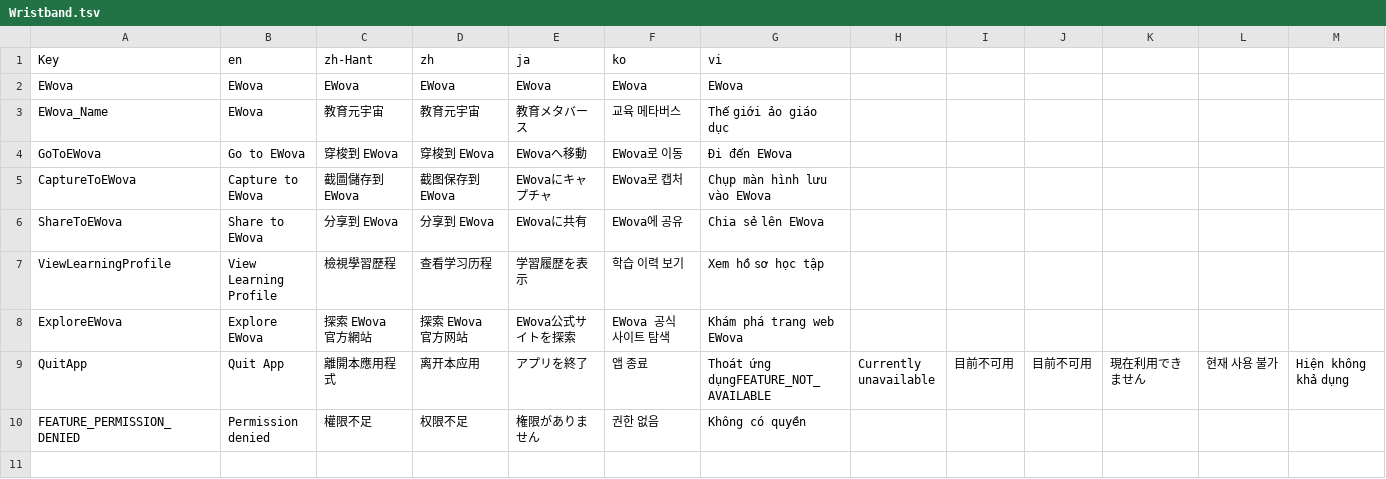
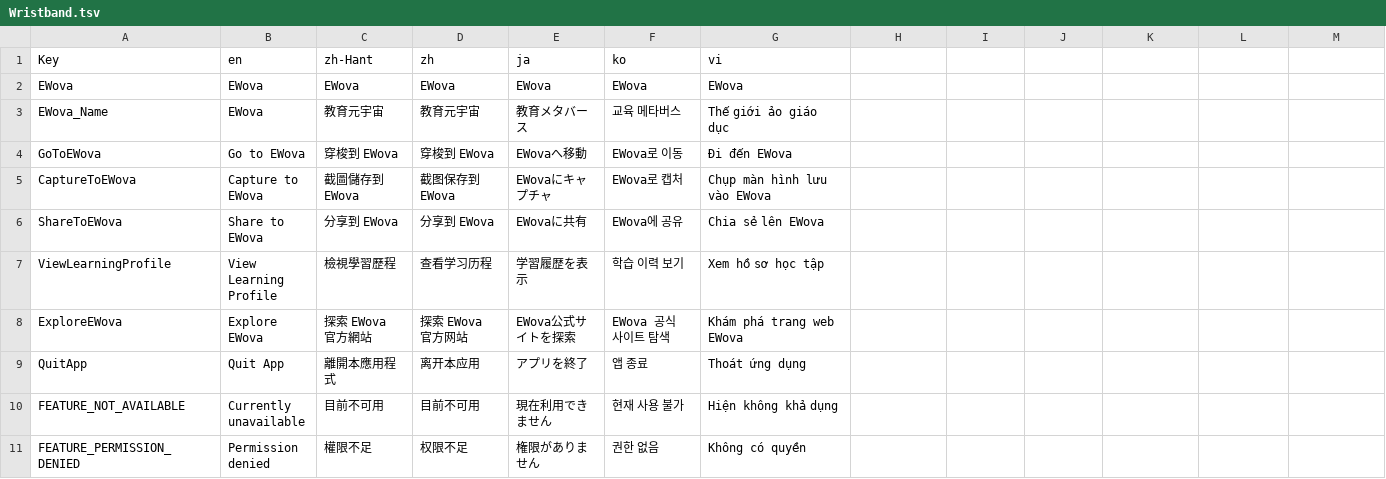
Before and after one commit to EWova/Wristband, a TSV file: Assets/EWova.Wristband/Runtimes/Resources/Localization/Wristband.tsv, drawn as a sheet.

```diff
--- a/Assets/EWova.Wristband/Runtimes/Resources/Localization/Wristband.tsv
+++ b/Assets/EWova.Wristband/Runtimes/Resources/Localization/Wristband.tsv
@@ -8,3 +8,4 @@ ViewLearningProfile	View Learning Profile	檢視學習歷程	查看学习历程
 ExploreEWova	Explore EWova	探索 EWova 官方網站	探索 EWova 官方网站	EWova公式サイトを探索	EWova 공식 사이트 탐색	Khám phá trang web EWova
-QuitApp	Quit App	離開本應用程式	离开本应用	アプリを終了	앱 종료	Thoát ứng dụngFEATURE_NOT_AVAILABLE	Currently unavailable	目前不可用	目前不可用	現在利用できません	현재 사용 불가	Hiện không khả dụng
+QuitApp	Quit App	離開本應用程式	离开本应用	アプリを終了	앱 종료	Thoát ứng dụng
+FEATURE_NOT_AVAILABLE	Currently unavailable	目前不可用	目前不可用	現在利用できません	현재 사용 불가	Hiện không khả dụng
 FEATURE_PERMISSION_DENIED	Permission denied	權限不足	权限不足	権限がありません	권한 없음	Không có quyền
```
Also changed, not shown: 1 other file.
